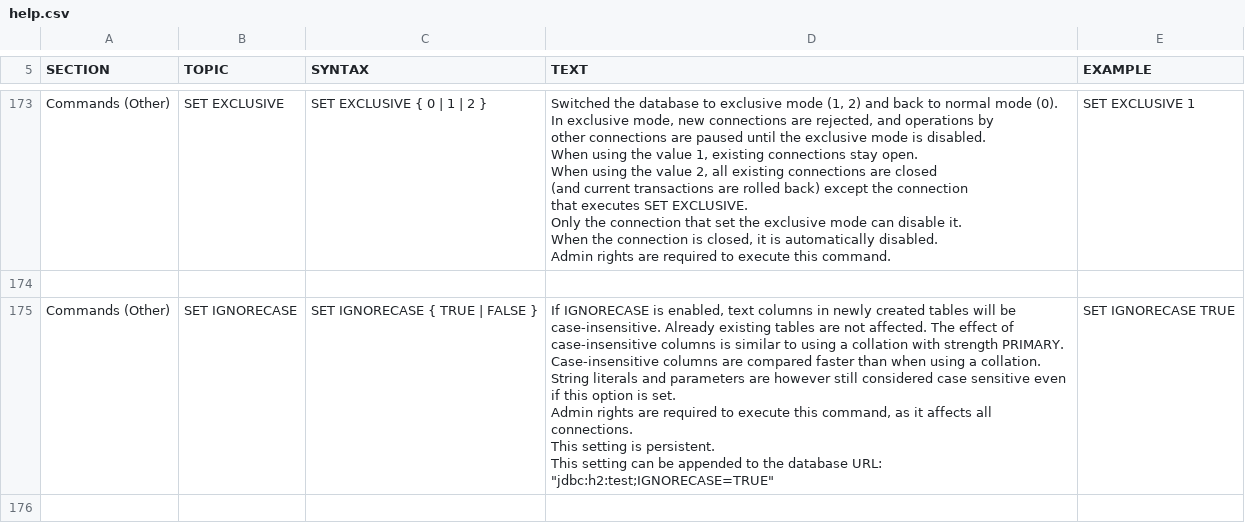
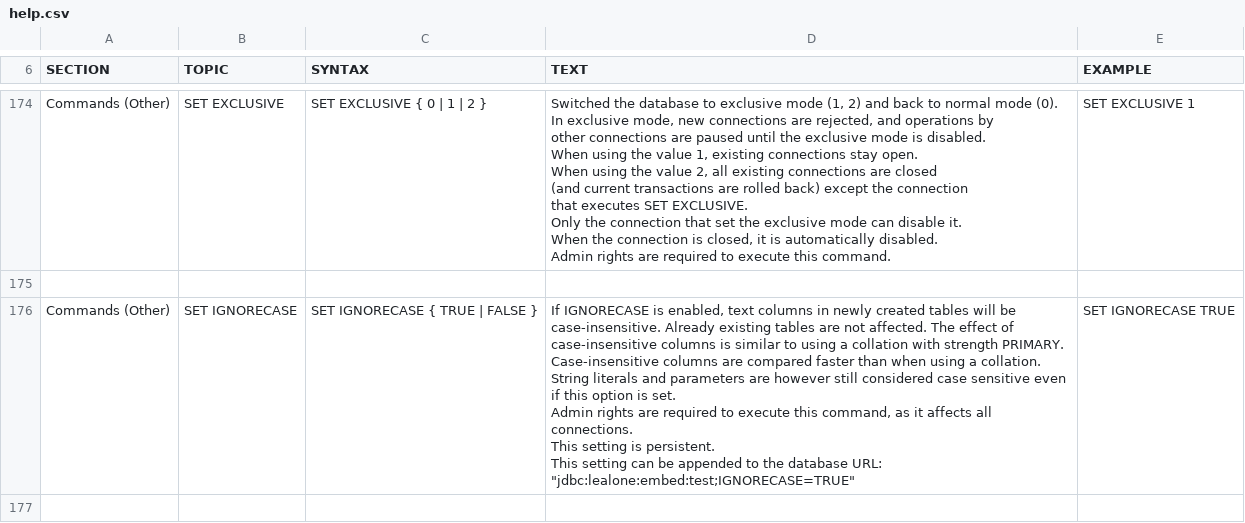
Before and after one commit to lealone/Lealone, a CSV file: lealone-db/src/main/resources/org/lealone/common/resources/help.csv, drawn as a sheet; only a part is shown, gaps mark what is left out; the diff covers the shown part only.

```diff
--- a/lealone-db/src/main/resources/org/lealone/common/resources/help.csv
+++ b/lealone-db/src/main/resources/org/lealone/common/resources/help.csv
@@ -1220,18 +1221,18 @@ SET EXCLUSIVE 1
 
-"Commands (Other)","SET IGNORECASE","
-SET IGNORECASE { TRUE | FALSE }
-","
-If IGNORECASE is enabled, text columns in newly created tables will be
-case-insensitive. Already existing tables are not affected. The effect of
-case-insensitive columns is similar to using a collation with strength PRIMARY.
-Case-insensitive columns are compared faster than when using a collation.
-String literals and parameters are however still considered case sensitive even if this option is set.
-
-Admin rights are required to execute this command, as it affects all connections.
-
-This setting is persistent.
-This setting can be appended to the database URL: ""jdbc:h2:test;IGNORECASE=TRUE""
-","
-SET IGNORECASE TRUE
-"
+"Commands (Other)","SET IGNORECASE","
+SET IGNORECASE { TRUE | FALSE }
+","
+If IGNORECASE is enabled, text columns in newly created tables will be
+case-insensitive. Already existing tables are not affected. The effect of
+case-insensitive columns is similar to using a collation with strength PRIMARY.
+Case-insensitive columns are compared faster than when using a collation.
+String literals and parameters are however still considered case sensitive even if this option is set.
+
+Admin rights are required to execute this command, as it affects all connections.
+
+This setting is persistent.
+This setting can be appended to the database URL: ""jdbc:lealone:embed:test;IGNORECASE=TRUE""
+","
+SET IGNORECASE TRUE
+"
 
```
Also changed, not shown: 1 added row, 2 removed rows and 26 edited cells elsewhere in this file.
